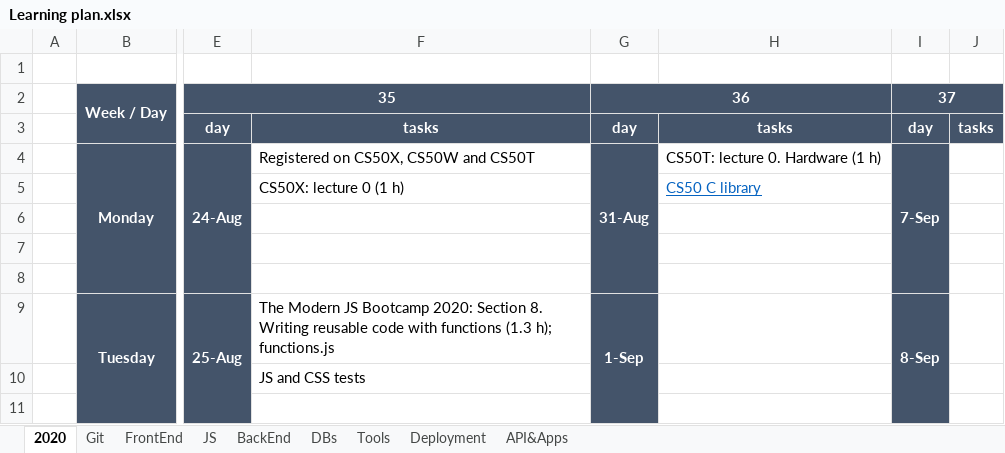
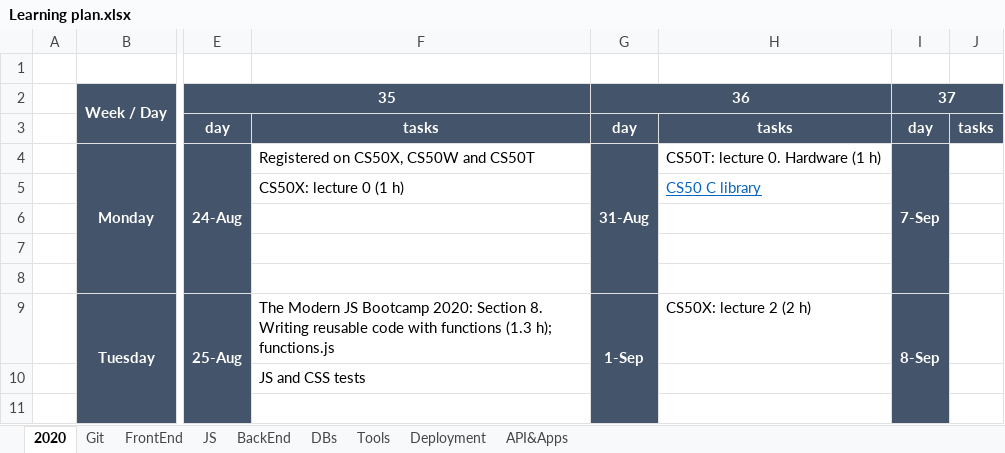
Before and after one commit to anastasiiaf/FrontEnd, an Excel workbook: Learning plan.xlsx, sheet 2020, drawn as a sheet; only a part is shown, gaps mark what is left out; values as stored, in another font and other column widths than the file's, no borders; the diff names each change by its address in the sheet, - before the commit and + after, or states it on an @@ line.

Commit message:
update

```diff
--- a/Learning plan.xlsx (sheet 2020)
+++ b/Learning plan.xlsx (sheet 2020)
-H9: (empty)
+H9: CS50X: lecture 2 (2 h)
```
